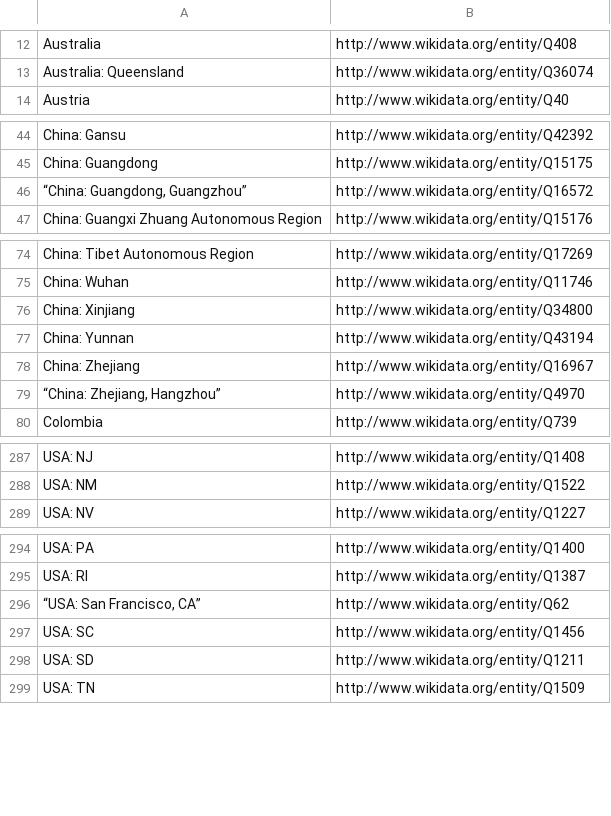
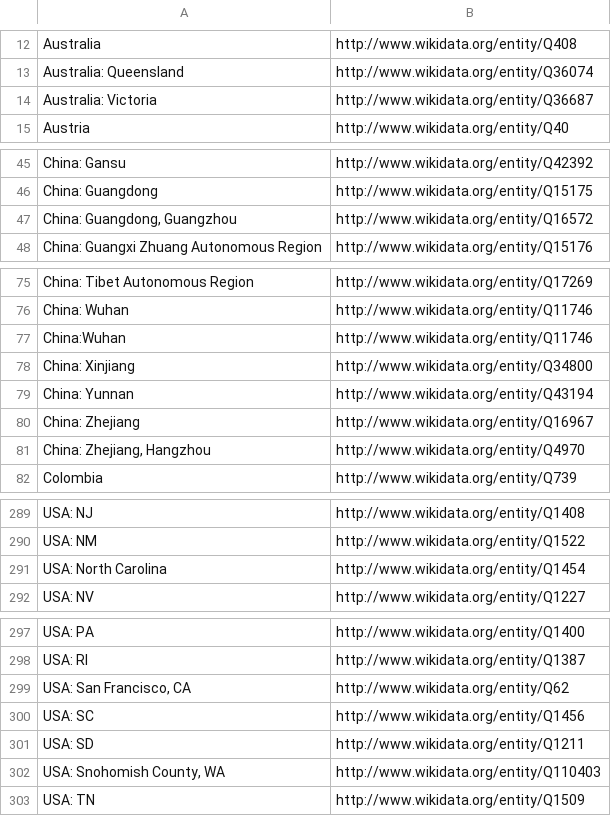
Before and after one commit to pubseq/bh20-seq-resource, a CSV file: scripts/dict_ontology_standardization/ncbi_countries.csv, drawn as a sheet; only a part is shown, gaps mark what is left out; the diff covers the shown part only.

```diff
--- a/scripts/dict_ontology_standardization/ncbi_countries.csv
+++ b/scripts/dict_ontology_standardization/ncbi_countries.csv
@@ -13,2 +13,3 @@ Australia,http://www.wikidata.org/entity/Q408
 Australia: Queensland,http://www.wikidata.org/entity/Q36074
+Australia: Victoria,http://www.wikidata.org/entity/Q36687
 Austria,http://www.wikidata.org/entity/Q40
@@ -45,3 +46,3 @@ China: Gansu,http://www.wikidata.org/entity/Q42392
 China: Guangdong,http://www.wikidata.org/entity/Q15175
-"“China: Guangdong, Guangzhou”",http://www.wikidata.org/entity/Q16572
+"China: Guangdong, Guangzhou",http://www.wikidata.org/entity/Q16572
 China: Guangxi Zhuang Autonomous Region,http://www.wikidata.org/entity/Q15176
@@ -75,2 +76,3 @@ China: Tibet Autonomous Region,http://www.wikidata.org/entity/Q17269
 China: Wuhan,http://www.wikidata.org/entity/Q11746
+China:Wuhan,http://www.wikidata.org/entity/Q11746
 China: Xinjiang,http://www.wikidata.org/entity/Q34800
@@ -78,3 +80,3 @@ China: Yunnan,http://www.wikidata.org/entity/Q43194
 China: Zhejiang,http://www.wikidata.org/entity/Q16967
-"“China: Zhejiang, Hangzhou”",http://www.wikidata.org/entity/Q4970
+"China: Zhejiang, Hangzhou",http://www.wikidata.org/entity/Q4970
 Colombia,http://www.wikidata.org/entity/Q739
@@ -288,2 +290,3 @@ USA: NJ,http://www.wikidata.org/entity/Q1408
 USA: NM,http://www.wikidata.org/entity/Q1522
+USA: North Carolina,http://www.wikidata.org/entity/Q1454
 USA: NV,http://www.wikidata.org/entity/Q1227
@@ -295,5 +298,6 @@ USA: PA,http://www.wikidata.org/entity/Q1400
 USA: RI,http://www.wikidata.org/entity/Q1387
-"“USA: San Francisco, CA”",http://www.wikidata.org/entity/Q62
+"USA: San Francisco, CA",http://www.wikidata.org/entity/Q62
 USA: SC,http://www.wikidata.org/entity/Q1456
 USA: SD,http://www.wikidata.org/entity/Q1211
+"USA: Snohomish County, WA",http://www.wikidata.org/entity/Q110403
 USA: TN,http://www.wikidata.org/entity/Q1509
```
Also changed, not shown: 2 edited cells elsewhere in this file, scripts/dict_ontology_standardization/ncbi_speciesman_source.csv, 2 other files.
